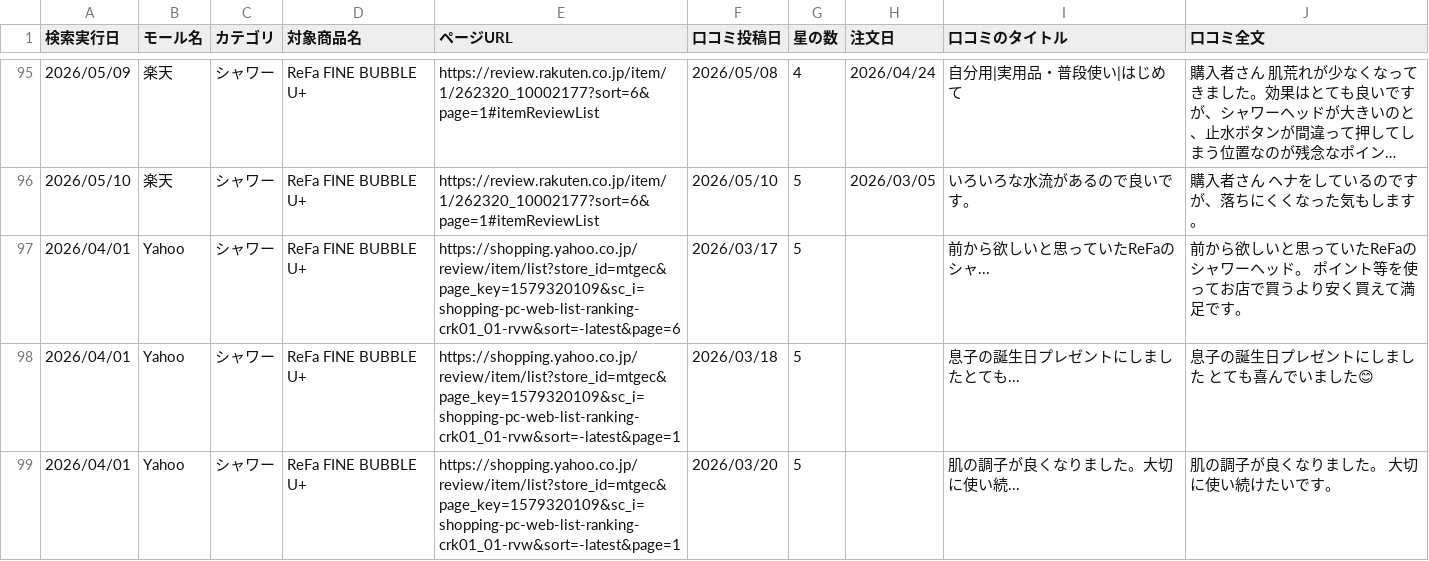
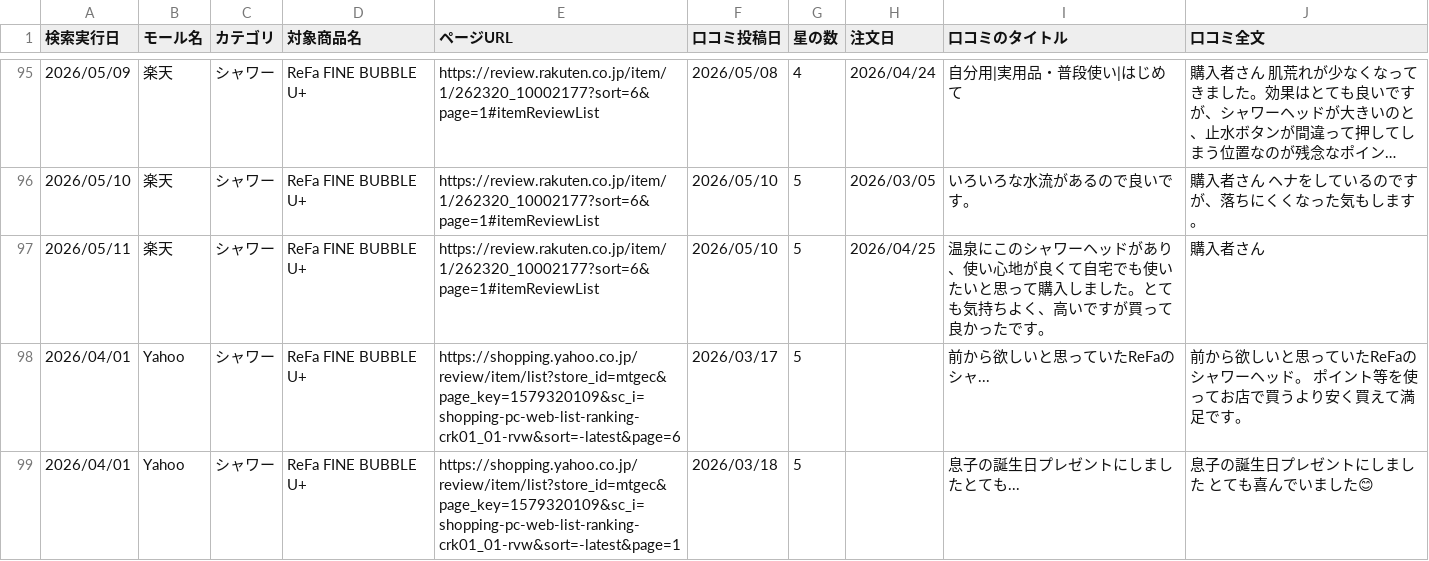
Before and after one commit to Beautech-1G/Review_scraper, a CSV file: review_csv/2026_シャワー_Review.csv, drawn as a sheet; only a part is shown, gaps mark what is left out; the shorter side is filled out with more unchanged rows; long unchanged cells end in …; the diff names each change by its address in the sheet, - before the commit and + after, or states it on an @@ line.

```diff
--- a/review_csv/2026_シャワー_Review.csv
+++ b/review_csv/2026_シャワー_Review.csv
+row 97: 2026/05/11 | 楽天 | シャワー | ReFa FINE BUBBLE U+ | https://review.rakuten.co.jp/item/1/262320_10002177?sort=6&page=1#itemReviewList | 2026/05/10 | 5 | 2026/04/25 | 温泉にこのシャワーヘッドがあり、使い心地が良くて自宅でも使いたいと思って購入しました。とても気持ちよく、高いですが買って良かったです。 | 購入者さん
```
